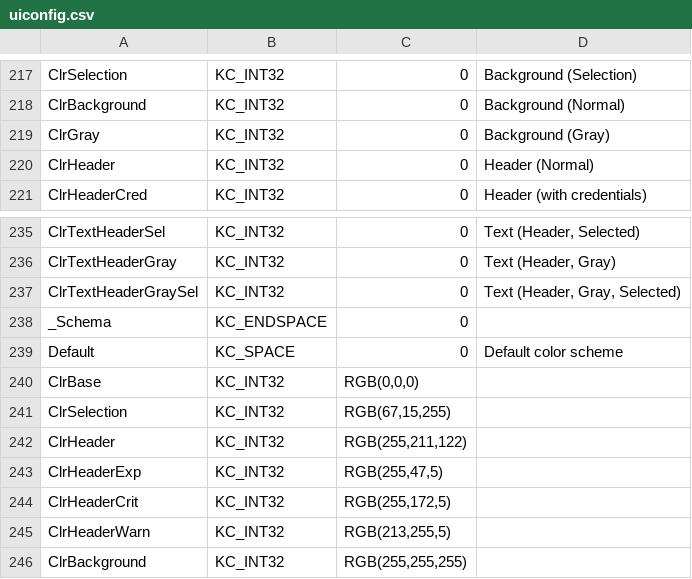
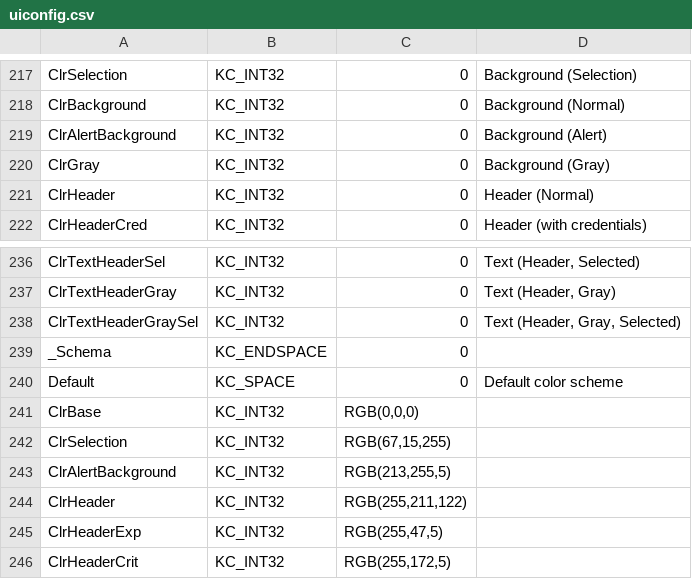
Before and after one commit to secure-endpoints/netidmgr, a CSV file: ui/uiconfig.csv, drawn as a sheet; only a part is shown, gaps mark what is left out; the shorter side is filled out with more unchanged rows; the diff names each change by its address in the sheet, - before the commit and + after, or states it on an @@ line.

Commit message:
Add new KHM_CLR_ALERTBKG color element value with schema name "ClrAlertBackground"

```diff
--- a/ui/uiconfig.csv
+++ b/ui/uiconfig.csv
+row 219: ClrAlertBackground | KC_INT32 | 0 | Background (Alert)
+row 243: ClrAlertBackground | KC_INT32 | RGB(213,255,5)
```
Also changed, not shown: 2 other files.
